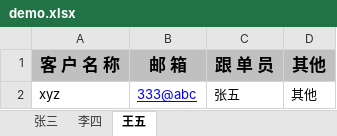
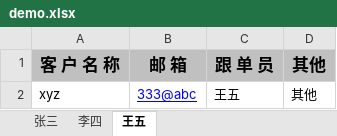
Before and after one commit to hunkyeung/thousandsails, an Excel workbook: demo.xlsx, sheet 王五, drawn as a sheet; values as stored, in another font and other column widths than the file's, no borders; the diff names each change by its address in the sheet, - before the commit and + after, or states it on an @@ line.

```diff
--- a/demo.xlsx (sheet 王五)
+++ b/demo.xlsx (sheet 王五)
-C2 (跟 单 员): 张五
+C2 (跟 单 员): 王五
```
Also changed, not shown: 3 other files.
